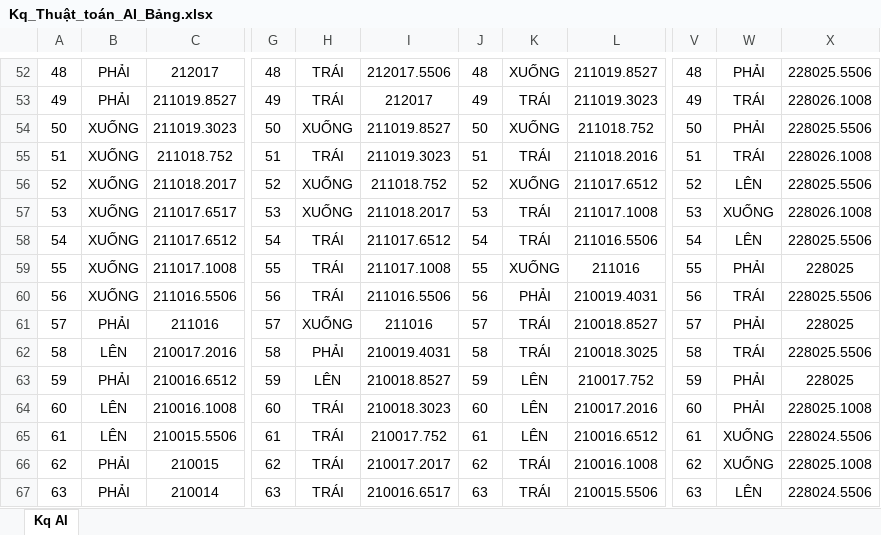
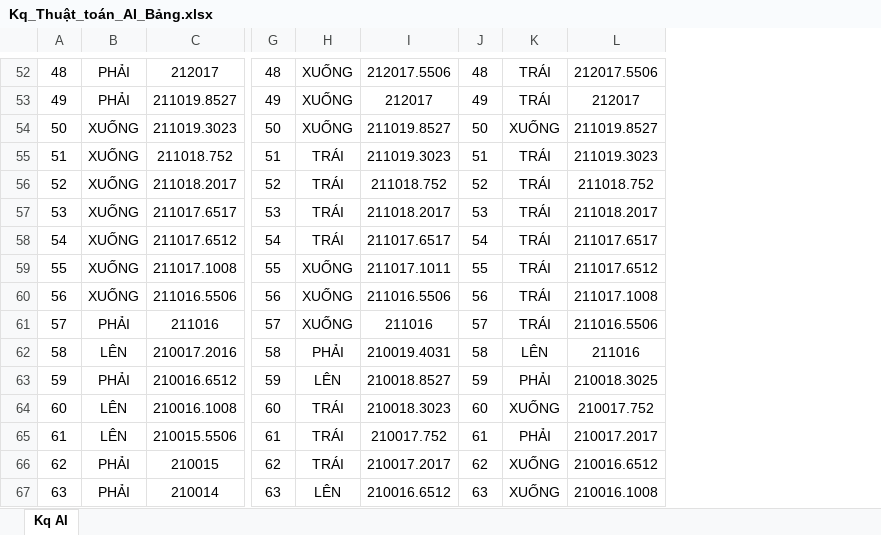
Before and after one commit to mtzwyu/sokobanAI, an Excel workbook: Kq_Thuật_toán_AI_Bảng.xlsx, sheet Kq AI, drawn as a sheet; only a part is shown, gaps mark what is left out; values as stored, in another font and other column widths than the file's, no borders; the diff covers the shown part only; the diff names each change by its address in the sheet, - before the commit and + after, or states it on an @@ line.

```diff
--- a/Kq_Thuật_toán_AI_Bảng.xlsx (sheet Kq AI)
+++ b/Kq_Thuật_toán_AI_Bảng.xlsx (sheet Kq AI)
-column V, rows 52-67: 48 | 49 | 50 | 51 | 52 | 53 | 54 | 55 | 56 | 57 | 58 | 59 | 60 | 61 | 62 | 63
-column W, rows 52-67: PHẢI | TRÁI | PHẢI | TRÁI | LÊN | XUỐNG | LÊN | PHẢI | TRÁI | PHẢI | TRÁI | PHẢI | PHẢI | XUỐNG | XUỐNG | LÊN
-column X, rows 52-67: 228025.5506 | 228026.1008 | 228025.5506 | 228026.1008 | 228025.5506 | 228026.1008 | 228025.5506 | 228025 | 228025.5506 | 228025 | 228025.5506 | 228025 | 228025.1008 | 228024.5506 | 228025.1008 | 228024.5506
-H52:H53: TRÁI
+H52:H53: XUỐNG
-K52: XUỐNG
+K52: TRÁI
-L52: 211019.8527
+L52: 212017.5506
-L53: 211019.3023
+L53: 212017
-L54: 211018.752
+L54: 211019.8527
-L55: 211018.2016
+L55: 211019.3023
-H56:H57: XUỐNG
+H56:H57: TRÁI
-K56: XUỐNG
+K56: TRÁI
-L56: 211017.6512
+L56: 211018.752
-L57: 211017.1008
+L57: 211018.2017
-I58: 211017.6512
+I58: 211017.6517
-L58: 211016.5506
+L58: 211017.6517
-H59:H60: TRÁI
+H59:H60: XUỐNG
-I59: 211017.1008
+I59: 211017.1011
-K59: XUỐNG
+K59: TRÁI
-L59: 211016
+L59: 211017.6512
-K60: PHẢI
+K60: TRÁI
-L60: 210019.4031
+L60: 211017.1008
-L61: 210018.8527
+L61: 211016.5506
-K62: TRÁI
+K62: LÊN
-L62: 210018.3025
+L62: 211016
-K63: LÊN
+K63: PHẢI
-L63: 210017.752
+L63: 210018.3025
-K64: LÊN
+K64: XUỐNG
-L64: 210017.2016
+L64: 210017.752
-K65: LÊN
+K65: PHẢI
-L65: 210016.6512
+L65: 210017.2017
-K66:K67: TRÁI
+K66:K67: XUỐNG
-L66: 210016.1008
+L66: 210016.6512
-H67: TRÁI
+H67: LÊN
-I67: 210016.6517
+I67: 210016.6512
-L67: 210015.5506
+L67: 210016.1008
```
Also changed, not shown: 492 removed rows, 379 edited cells, cell formats and row numbers in column A elsewhere in this sheet, 9 other files.
